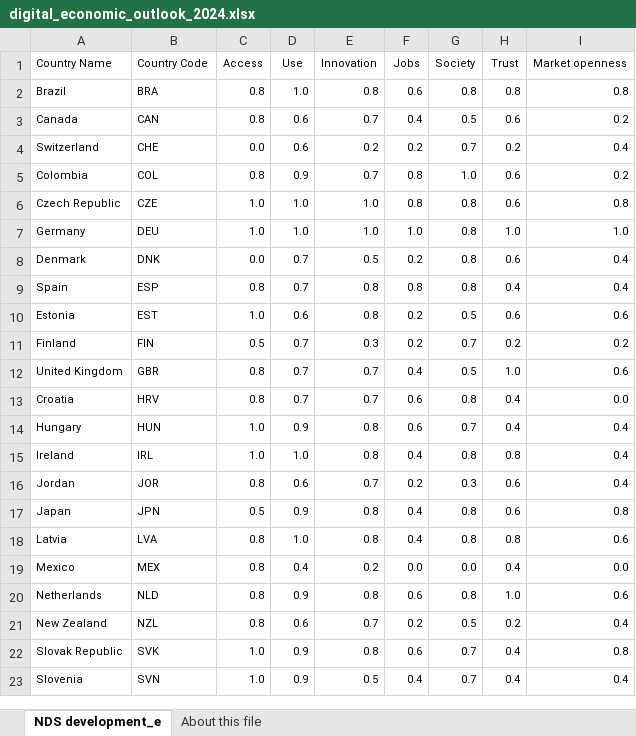
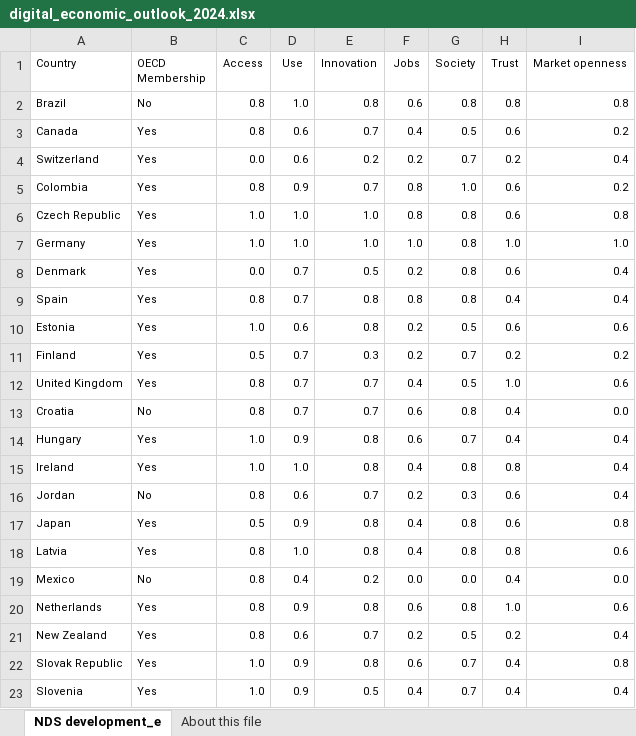
Before and after one commit to LazaroDamasceno/Dissertacao-Mestrado, an Excel workbook: analise_dados/digital_economic_outlook_2024.xlsx, sheet NDS development_e, drawn as a sheet; values as stored, in another font and other column widths than the file's, no borders; the diff names each change by its address in the sheet, - before the commit and + after, or states it on an @@ line.

Commit message:
Criou o notebook digital_economic_outlook_2024_brasil_ocde.ipynb e alterou o arquivo governo_digital_brasil

```diff
--- a/analise_dados/digital_economic_outlook_2024.xlsx (sheet NDS development_e)
+++ b/analise_dados/digital_economic_outlook_2024.xlsx (sheet NDS development_e)
-A1: Country Name
+A1: Country
-B1: Country Code
+B1: OECD Membership
-B2 (OECD Membership): BRA
+B2 (OECD Membership): No
-B3 (OECD Membership): CAN
+B3 (OECD Membership): Yes
-B4 (OECD Membership): CHE
+B4 (OECD Membership): Yes
-B5 (OECD Membership): COL
+B5 (OECD Membership): Yes
-B6 (OECD Membership): CZE
+B6 (OECD Membership): Yes
-B7 (OECD Membership): DEU
+B7 (OECD Membership): Yes
-B8 (OECD Membership): DNK
+B8 (OECD Membership): Yes
-B9 (OECD Membership): ESP
+B9 (OECD Membership): Yes
-B10 (OECD Membership): EST
+B10 (OECD Membership): Yes
-B11 (OECD Membership): FIN
+B11 (OECD Membership): Yes
-B12 (OECD Membership): GBR
+B12 (OECD Membership): Yes
-B13 (OECD Membership): HRV
+B13 (OECD Membership): No
-B14 (OECD Membership): HUN
+B14 (OECD Membership): Yes
-B15 (OECD Membership): IRL
+B15 (OECD Membership): Yes
-B16 (OECD Membership): JOR
+B16 (OECD Membership): No
-B17 (OECD Membership): JPN
+B17 (OECD Membership): Yes
-B18 (OECD Membership): LVA
+B18 (OECD Membership): Yes
-B19 (OECD Membership): MEX
+B19 (OECD Membership): No
-B20 (OECD Membership): NLD
+B20 (OECD Membership): Yes
-B21 (OECD Membership): NZL
+B21 (OECD Membership): Yes
-B22 (OECD Membership): SVK
+B22 (OECD Membership): Yes
-B23 (OECD Membership): SVN
+B23 (OECD Membership): Yes
```
Also changed, not shown: 8 other files.
